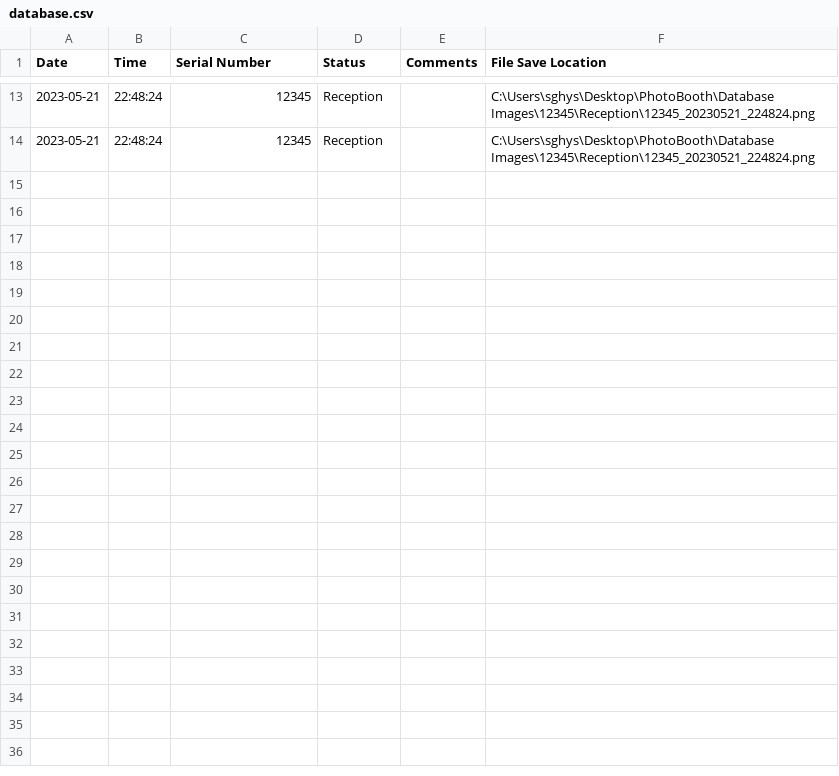
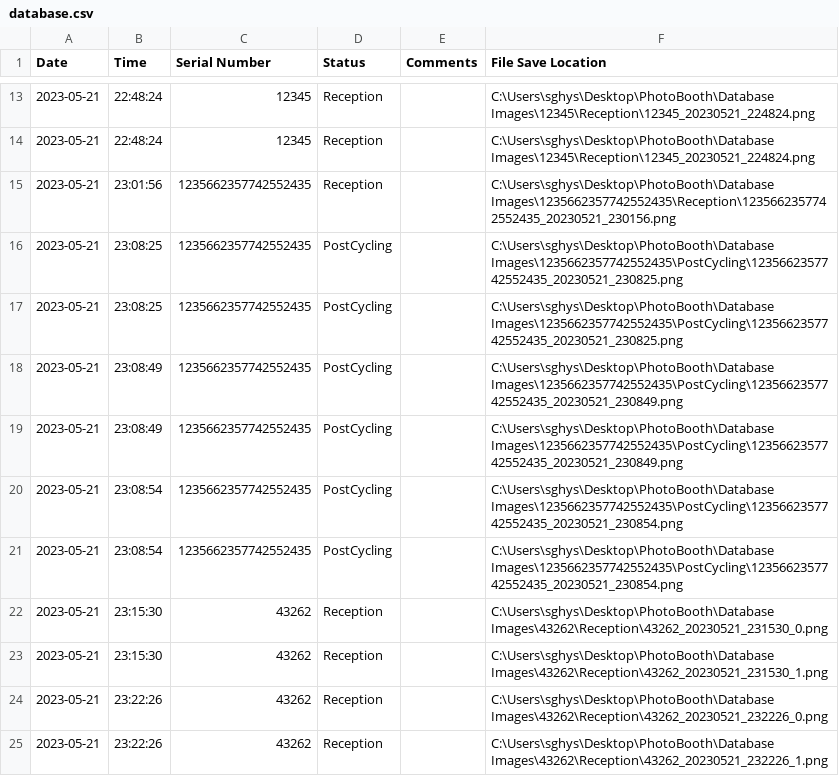
Before and after one commit to chipnbits/PhotoBoothDatabase, a CSV file: database.csv, drawn as a sheet; only a part is shown, gaps mark what is left out.

Commit message:
Batch photos, recent serial numbers selection

```diff
--- a/database.csv
+++ b/database.csv
@@ -14 +14,12 @@ Date,Time,Serial Number,Status,Comments,File Save Location
 2023-05-21,22:48:24,12345,Reception,,C:\Users\sghys\Desktop\PhotoBooth\Database Images\12345\Reception\12345_20230521_224824.png
+2023-05-21,23:01:56,1235662357742552435,Reception,,C:\Users\sghys\Desktop\PhotoBooth\Database Images\1235662357742552435\Reception\1235662357742552435_20230521_230156.png
+2023-05-21,23:08:25,1235662357742552435,PostCycling,,C:\Users\sghys\Desktop\PhotoBooth\Database Images\1235662357742552435\PostCycling\1235662357742552435_20230521_230825.png
+2023-05-21,23:08:25,1235662357742552435,PostCycling,,C:\Users\sghys\Desktop\PhotoBooth\Database Images\1235662357742552435\PostCycling\1235662357742552435_20230521_230825.png
+2023-05-21,23:08:49,1235662357742552435,PostCycling,,C:\Users\sghys\Desktop\PhotoBooth\Database Images\1235662357742552435\PostCycling\1235662357742552435_20230521_230849.png
+2023-05-21,23:08:49,1235662357742552435,PostCycling,,C:\Users\sghys\Desktop\PhotoBooth\Database Images\1235662357742552435\PostCycling\1235662357742552435_20230521_230849.png
+2023-05-21,23:08:54,1235662357742552435,PostCycling,,C:\Users\sghys\Desktop\PhotoBooth\Database Images\1235662357742552435\PostCycling\1235662357742552435_20230521_230854.png
+2023-05-21,23:08:54,1235662357742552435,PostCycling,,C:\Users\sghys\Desktop\PhotoBooth\Database Images\1235662357742552435\PostCycling\1235662357742552435_20230521_230854.png
+2023-05-21,23:15:30,43262,Reception,,C:\Users\sghys\Desktop\PhotoBooth\Database Images\43262\Reception\43262_20230521_231530_0.png
+2023-05-21,23:15:30,43262,Reception,,C:\Users\sghys\Desktop\PhotoBooth\Database Images\43262\Reception\43262_20230521_231530_1.png
+2023-05-21,23:22:26,43262,Reception,,C:\Users\sghys\Desktop\PhotoBooth\Database Images\43262\Reception\43262_20230521_232226_0.png
+2023-05-21,23:22:26,43262,Reception,,C:\Users\sghys\Desktop\PhotoBooth\Database Images\43262\Reception\43262_20230521_232226_1.png
```
Also changed, not shown: 2 other files.
